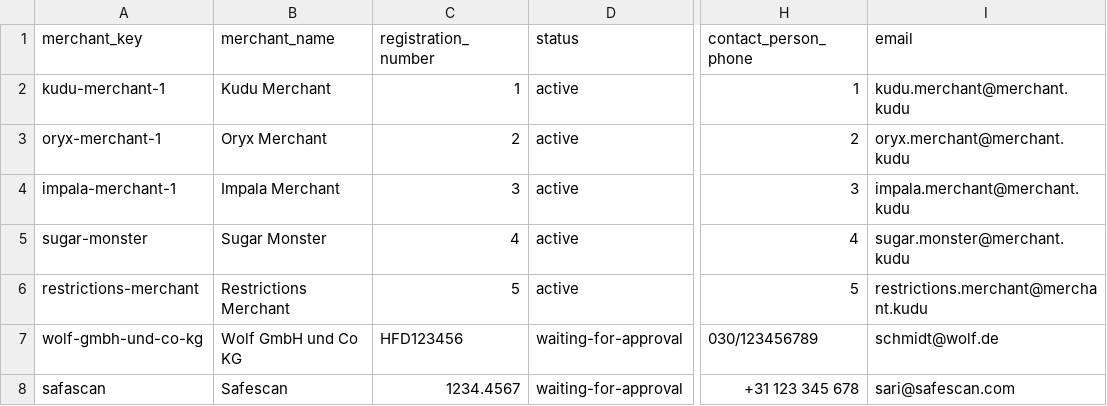
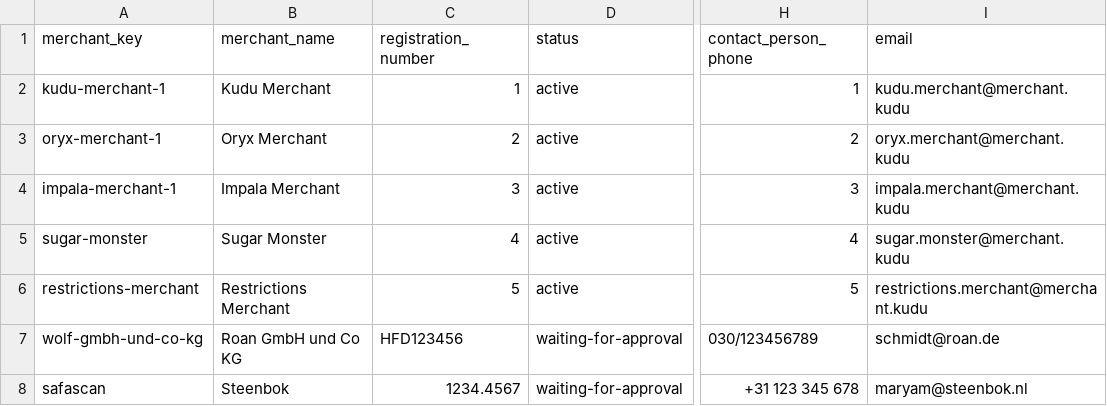
Before and after one commit to spryker/merchant-data-import, a CSV file: data/import/merchant.csv, drawn as a sheet; only a part is shown, gaps mark what is left out; the diff names each change by its address in the sheet, - before the commit and + after, or states it on an @@ line.

Commit message:
MP-716: MP-37: Created MerchantProfileDataImport module

```diff
--- a/data/import/merchant.csv
+++ b/data/import/merchant.csv
-B7 (merchant_name): Wolf GmbH und Co KG
+B7 (merchant_name): Roan GmbH und Co KG
-I7 (email): schmidt@wolf.de
+I7 (email): schmidt@roan.de
-B8 (merchant_name): Safescan
+B8 (merchant_name): Steenbok
-I8 (email): sari@safescan.com
+I8 (email): maryam@steenbok.nl
```
Also changed, not shown: 1 other file.
